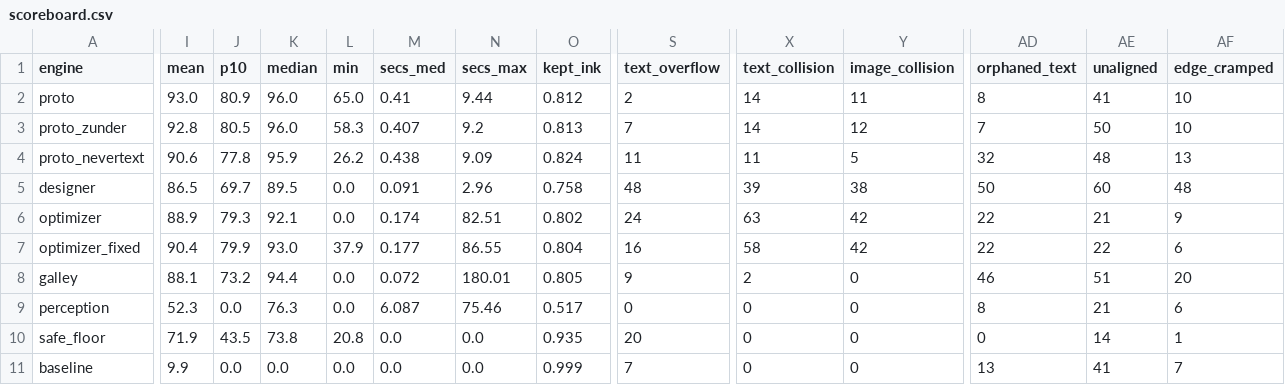
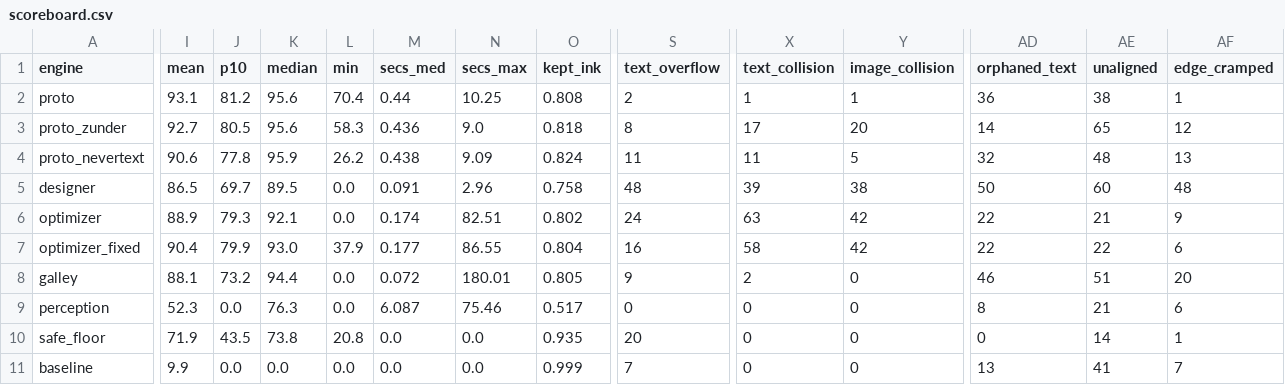
Before and after one commit to Rishi0620/chameleon-team, a CSV file: design/debate/bench/scoreboard.csv, drawn as a sheet; only a part is shown, gaps mark what is left out; the diff covers the shown part only; the diff names each change by its address in the sheet, - before the commit and + after, or states it on an @@ line.

```diff
--- a/design/debate/bench/scoreboard.csv
+++ b/design/debate/bench/scoreboard.csv
-I2 (mean): 93.0
+I2 (mean): 93.1
-J2 (p10): 80.9
+J2 (p10): 81.2
-K2:K3 (median): 96.0
+K2:K3 (median): 95.6
-L2 (min): 65.0
+L2 (min): 70.4
-M2 (secs_med): 0.41
+M2 (secs_med): 0.44
-N2 (secs_max): 9.44
+N2 (secs_max): 10.25
-O2 (kept_ink): 0.812
+O2 (kept_ink): 0.808
-X2 (text_collision): 14
+X2 (text_collision): 1
-Y2 (image_collision): 11
+Y2 (image_collision): 1
-AD2 (orphaned_text): 8
+AD2 (orphaned_text): 36
-AE2 (unaligned): 41
+AE2 (unaligned): 38
-AF2 (edge_cramped): 10
+AF2 (edge_cramped): 1
-I3 (mean): 92.8
+I3 (mean): 92.7
-M3 (secs_med): 0.407
+M3 (secs_med): 0.436
-N3 (secs_max): 9.2
+N3 (secs_max): 9.0
-O3 (kept_ink): 0.813
+O3 (kept_ink): 0.818
-S3 (text_overflow): 7
+S3 (text_overflow): 8
-X3 (text_collision): 14
+X3 (text_collision): 17
-Y3 (image_collision): 12
+Y3 (image_collision): 20
-AD3 (orphaned_text): 7
+AD3 (orphaned_text): 14
-AE3 (unaligned): 50
+AE3 (unaligned): 65
-AF3 (edge_cramped): 10
+AF3 (edge_cramped): 12
```
Also changed, not shown: 6 edited cells elsewhere in this file, design/debate/bench/scoreboard_by_band.csv, design/debate/bench/scoreboard_cases.csv, 4 other files.
